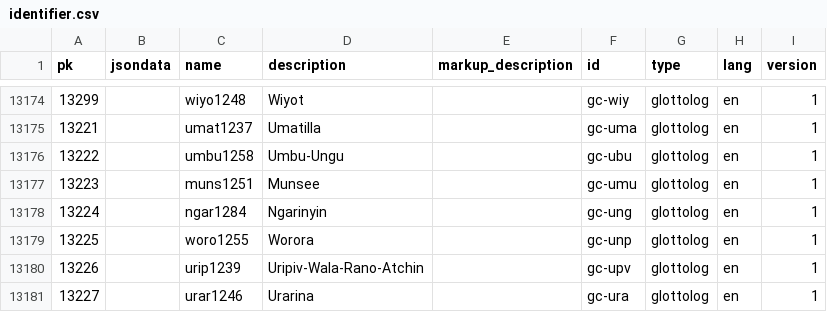
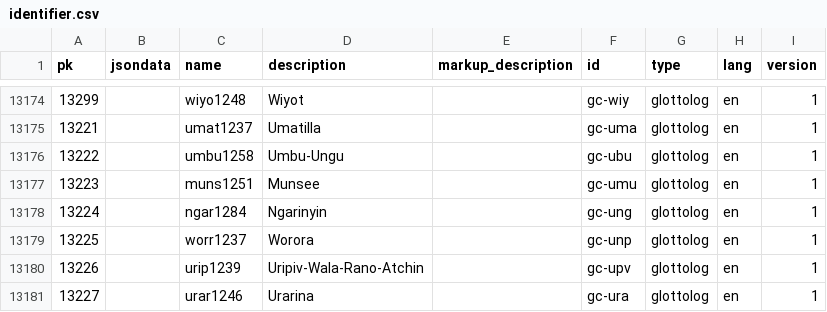
Before and after one commit to cldf-datasets/wals, a CSV file: raw/identifier.csv, drawn as a sheet; only a part is shown, gaps mark what is left out; the diff covers the shown part only.

```diff
--- a/raw/identifier.csv
+++ b/raw/identifier.csv
@@ -13178,3 +13178,3 @@ pk,jsondata,name,description,markup_description,id,type,lang,version
 13224,,ngar1284,Ngarinyin,,gc-ung,glottolog,en,1
-13225,,woro1255,Worora,,gc-unp,glottolog,en,1
+13225,,worr1237,Worora,,gc-unp,glottolog,en,1
 13226,,urip1239,Uripiv-Wala-Rano-Atchin,,gc-upv,glottolog,en,1
```
Also changed, not shown: 10 edited cells elsewhere in this file.
